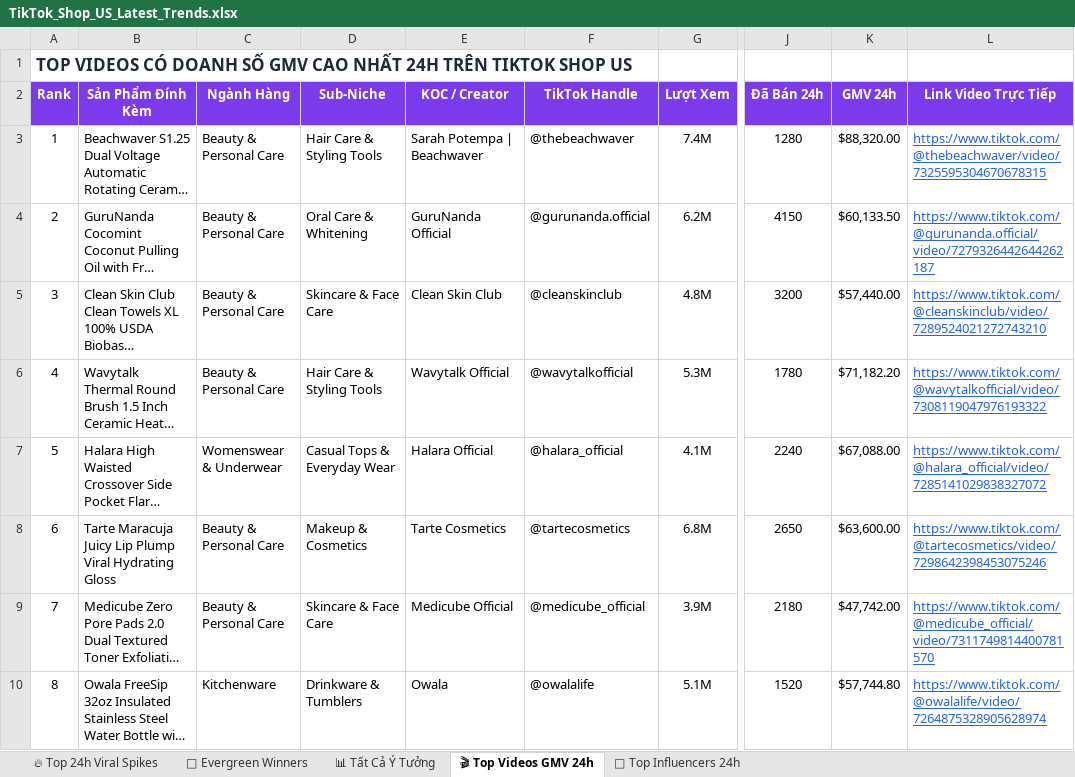
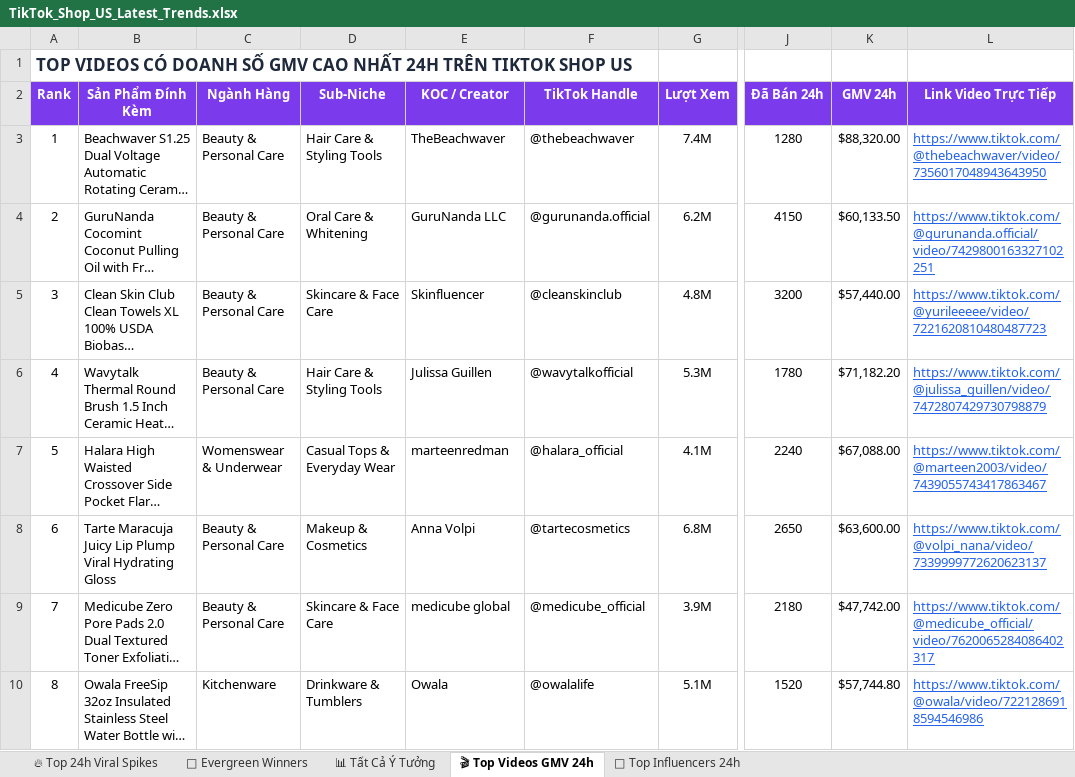
Before and after one commit to thanchet754/trendl-tiktok, an Excel workbook: exports/TikTok_Shop_US_Latest_Trends.xlsx, sheet 🎬 Top Videos GMV 24h, drawn as a sheet; only a part is shown, gaps mark what is left out; long unchanged cells end in …; values as stored, in another font and other column widths than the file's, no borders; the diff covers the shown part only; the diff names each change by its address in the sheet, - before the commit and + after, or states it on an @@ line.

```diff
--- a/exports/TikTok_Shop_US_Latest_Trends.xlsx (sheet 🎬 Top Videos GMV 24h)
+++ b/exports/TikTok_Shop_US_Latest_Trends.xlsx (sheet 🎬 Top Videos GMV 24h)
-E3 (KOC / Creator): Sarah Potempa | Beachwaver
+E3 (KOC / Creator): TheBeachwaver
-L3 (Link Video Trực Tiếp): https://www.tiktok.com/@thebeachwaver/video/7325595304670678315
+L3 (Link Video Trực Tiếp): https://www.tiktok.com/@thebeachwaver/video/7356017048943643950
-E4 (KOC / Creator): GuruNanda Official
+E4 (KOC / Creator): GuruNanda LLC
-L4 (Link Video Trực Tiếp): https://www.tiktok.com/@gurunanda.official/video/7279326442644262187
+L4 (Link Video Trực Tiếp): https://www.tiktok.com/@gurunanda.official/video/7429800163327102251
-E5 (KOC / Creator): Clean Skin Club
+E5 (KOC / Creator): Skinfluencer
-L5 (Link Video Trực Tiếp): https://www.tiktok.com/@cleanskinclub/video/7289524021272743210
+L5 (Link Video Trực Tiếp): https://www.tiktok.com/@yurileeeee/video/7221620810480487723
-E6 (KOC / Creator): Wavytalk Official
+E6 (KOC / Creator): Julissa Guillen
-L6 (Link Video Trực Tiếp): https://www.tiktok.com/@wavytalkofficial/video/7308119047976193322
+L6 (Link Video Trực Tiếp): https://www.tiktok.com/@julissa_guillen/video/7472807429730798879
-E7 (KOC / Creator): Halara Official
+E7 (KOC / Creator): marteenredman
-L7 (Link Video Trực Tiếp): https://www.tiktok.com/@halara_official/video/7285141029838327072
+L7 (Link Video Trực Tiếp): https://www.tiktok.com/@marteen2003/video/7439055743417863467
-E8 (KOC / Creator): Tarte Cosmetics
+E8 (KOC / Creator): Anna Volpi
-L8 (Link Video Trực Tiếp): https://www.tiktok.com/@tartecosmetics/video/7298642398453075246
+L8 (Link Video Trực Tiếp): https://www.tiktok.com/@volpi_nana/video/7339999772620623137
-E9 (KOC / Creator): Medicube Official
+E9 (KOC / Creator): medicube global
-L9 (Link Video Trực Tiếp): https://www.tiktok.com/@medicube_official/video/7311749814400781570
+L9 (Link Video Trực Tiếp): https://www.tiktok.com/@medicube_official/video/7620065284086402317
-L10 (Link Video Trực Tiếp): https://www.tiktok.com/@owalalife/video/7264875328905628974
+L10 (Link Video Trực Tiếp): https://www.tiktok.com/@owala/video/7221286918594546986
```
Also changed, not shown: 18 edited cells elsewhere in this sheet, sheet 📊 Tất Cả Ý Tưởng, sheet 🔥 Top 24h Viral Spikes, sheet 🌲 Evergreen Winners, 9 other files.
